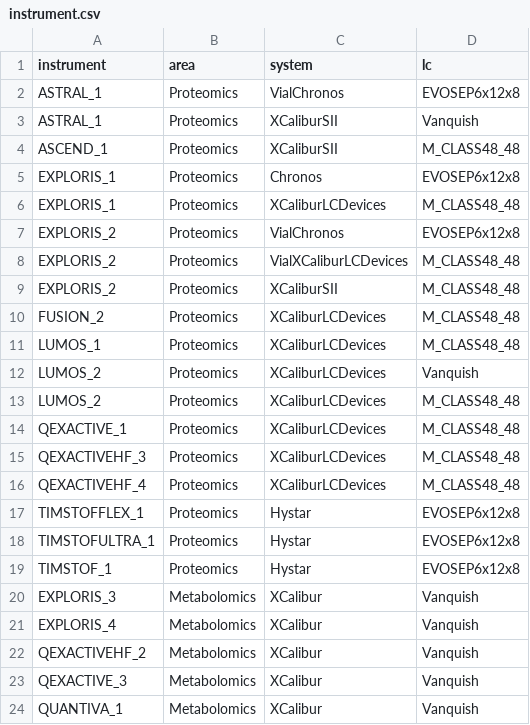
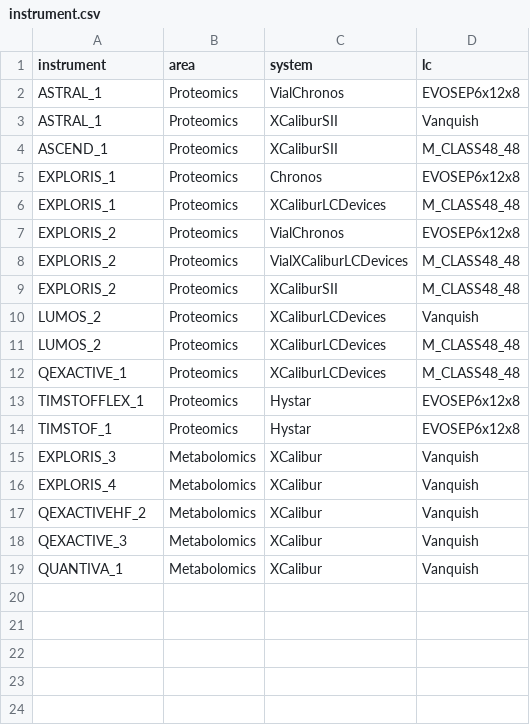
Before and after one commit to fgcz/qg, a CSV file: inst/extdata/instrument.csv, drawn as a sheet.

Commit message:
remove instruments

```diff
--- a/inst/extdata/instrument.csv
+++ b/inst/extdata/instrument.csv
@@ -9,4 +9,2 @@ EXPLORIS_2;Proteomics;VialXCaliburLCDevices;M_CLASS48_48
 EXPLORIS_2;Proteomics;XCaliburSII;M_CLASS48_48
-FUSION_2;Proteomics;XCaliburLCDevices;M_CLASS48_48
-LUMOS_1;Proteomics;XCaliburLCDevices;M_CLASS48_48
 LUMOS_2;Proteomics;XCaliburLCDevices;Vanquish
@@ -14,6 +12,3 @@ LUMOS_2;Proteomics;XCaliburLCDevices;M_CLASS48_48
 QEXACTIVE_1;Proteomics;XCaliburLCDevices;M_CLASS48_48
-QEXACTIVEHF_3;Proteomics;XCaliburLCDevices;M_CLASS48_48
-QEXACTIVEHF_4;Proteomics;XCaliburLCDevices;M_CLASS48_48
 TIMSTOFFLEX_1;Proteomics;Hystar;EVOSEP6x12x8
-TIMSTOFULTRA_1;Proteomics;Hystar;EVOSEP6x12x8
 TIMSTOF_1;Proteomics;Hystar;EVOSEP6x12x8
```
